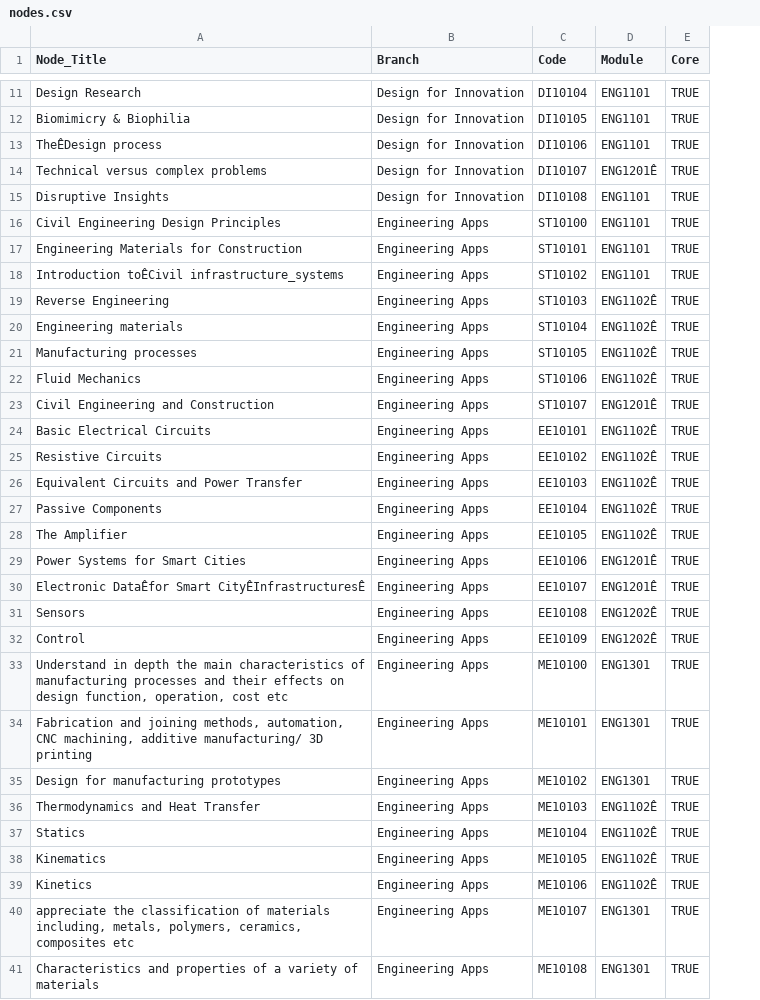
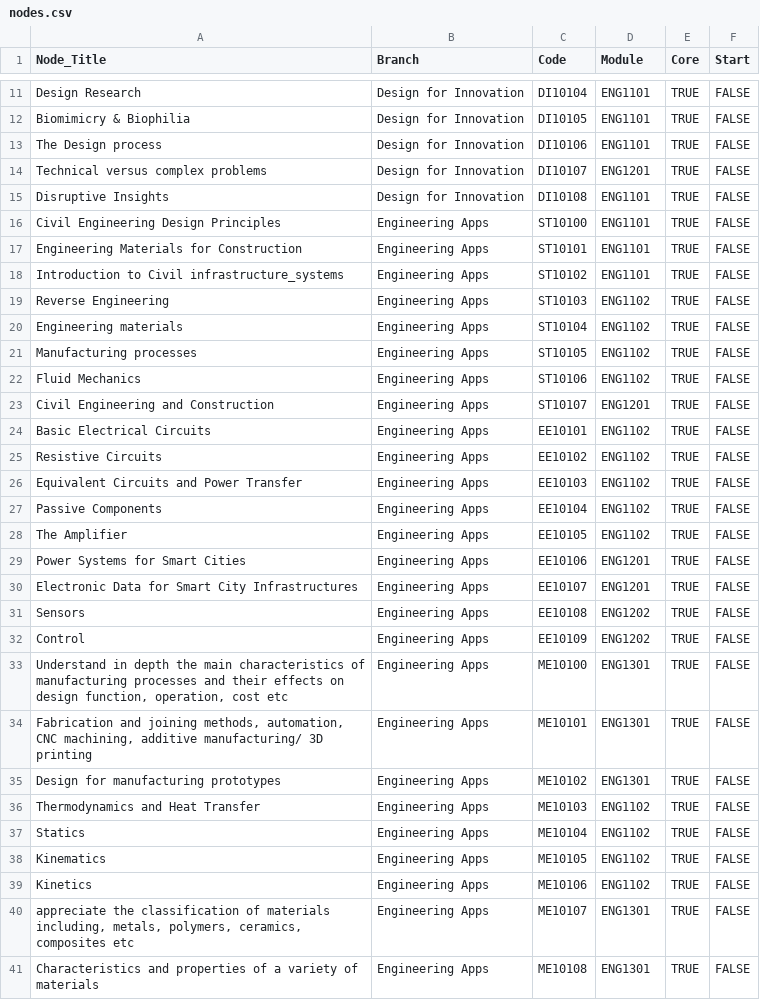
Before and after one commit to TEDI-London/module_mate, a CSV file: nodes.csv, drawn as a sheet; only a part is shown, gaps mark what is left out; the diff covers the shown part only; the diff names each change by its address in the sheet, - before the commit and + after, or states it on an @@ line.

Commit message:
Save data, start point

```diff
--- a/nodes.csv
+++ b/nodes.csv
+column F (Start), rows 11-41: all FALSE
-A13 (Node_Title): TheÊDesign process
+A13 (Node_Title): The Design process
-D14 (Module): ENG1201Ê
+D14 (Module): ENG1201
-A18 (Node_Title): Introduction toÊCivil infrastructure_systems
+A18 (Node_Title): Introduction to Civil infrastructure_systems
-D19:D22 (Module): ENG1102Ê
+D19:D22 (Module): ENG1102
-D23 (Module): ENG1201Ê
+D23 (Module): ENG1201
-D24:D28 (Module): ENG1102Ê
+D24:D28 (Module): ENG1102
-D29:D30 (Module): ENG1201Ê
+D29:D30 (Module): ENG1201
-A30 (Node_Title): Electronic DataÊfor Smart CityÊInfrastructuresÊ
+A30 (Node_Title): Electronic Data for Smart City Infrastructures
-D31:D32 (Module): ENG1202Ê
+D31:D32 (Module): ENG1202
-D36:D39 (Module): ENG1102Ê
+D36:D39 (Module): ENG1102
```
Also changed, not shown: 8 edited cells elsewhere in this file, 2 other files.
